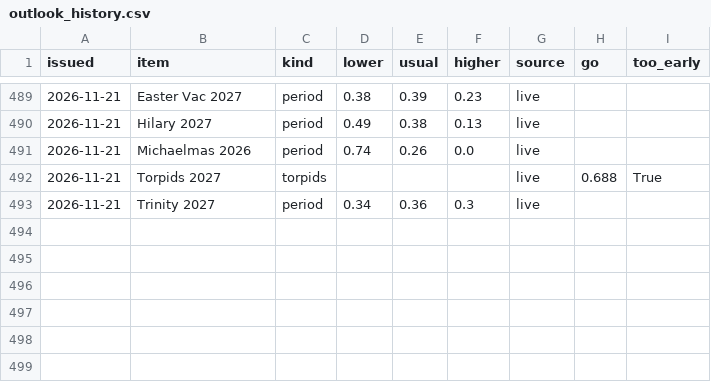
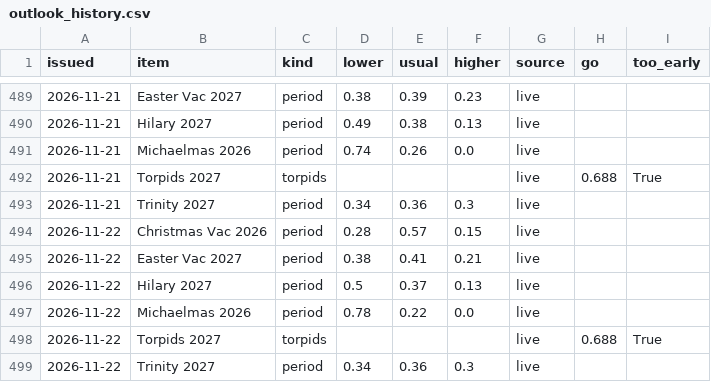
Before and after one commit to robertdoanesolomon/Flag_Predictor, a CSV file: data/termly/outlook_history.csv, drawn as a sheet; only a part is shown, gaps mark what is left out.

```diff
--- a/data/termly/outlook_history.csv
+++ b/data/termly/outlook_history.csv
@@ -493 +493,7 @@ issued,item,kind,lower,usual,higher,source,go,too_early
 2026-11-21,Trinity 2027,period,0.34,0.36,0.3,live,,
+2026-11-22,Christmas Vac 2026,period,0.28,0.57,0.15,live,,
+2026-11-22,Easter Vac 2027,period,0.38,0.41,0.21,live,,
+2026-11-22,Hilary 2027,period,0.5,0.37,0.13,live,,
+2026-11-22,Michaelmas 2026,period,0.78,0.22,0.0,live,,
+2026-11-22,Torpids 2027,torpids,,,,live,0.688,True
+2026-11-22,Trinity 2027,period,0.34,0.36,0.3,live,,
```
Also changed, not shown: data/termly/farmoor_daily.csv, 7 other files.
